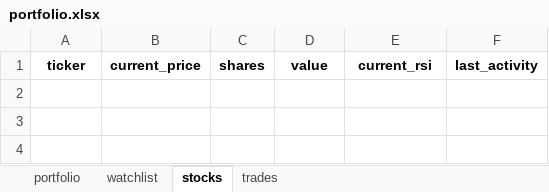
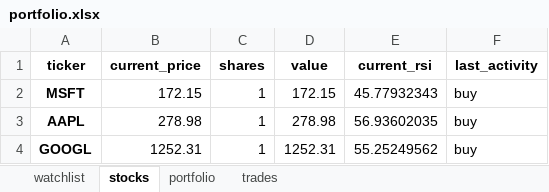
Before and after one commit to Patrickdg/AL-the-Trader, an Excel workbook: portfolio.xlsx, sheet stocks, drawn as a sheet; values as stored, in another font and other column widths than the file's, no borders; the diff names each change by its address in the sheet, - before the commit and + after, or states it on an @@ line.

```diff
--- a/portfolio.xlsx (sheet stocks)
+++ b/portfolio.xlsx (sheet stocks)
@@ sheet tab order changed: watchlist | stocks | portfolio | trades @@
+row 2: MSFT | 172.15 | 1 | 172.15 | 45.77932343 | buy
+row 3: AAPL | 278.98 | 1 | 278.98 | 56.93602035 | buy
+row 4: GOOGL | 1252.31 | 1 | 1252.31 | 55.25249562 | buy
```
Also changed, not shown: sheet trades, sheet portfolio, 3 other files.
